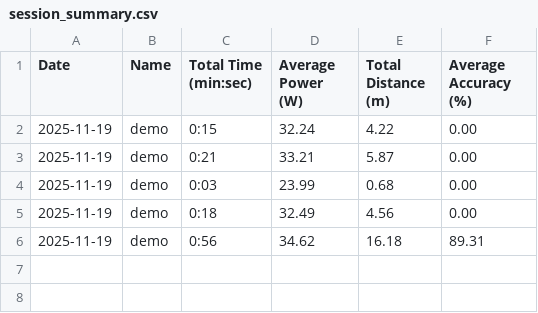
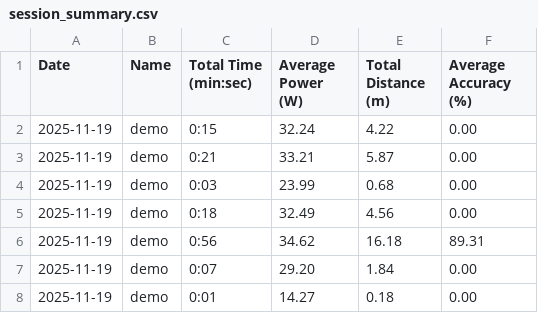
Before and after one commit to ameeran143/BME470-Capstone-FES-rowing, a CSV file: Coaching App/user_session_data/demo/session_summary.csv, drawn as a sheet; the diff names each change by its address in the sheet, - before the commit and + after, or states it on an @@ line.

Commit message:
new users actually work now
new users actually work now

```diff
--- a/Coaching App/user_session_data/demo/session_summary.csv
+++ b/Coaching App/user_session_data/demo/session_summary.csv
+row 7: 2025-11-19 | demo | 0:07 | 29.20 | 1.84 | 0.00
+row 8: 2025-11-19 | demo | 0:01 | 14.27 | 0.18 | 0.00
```
Also changed, not shown: 5 other files.
